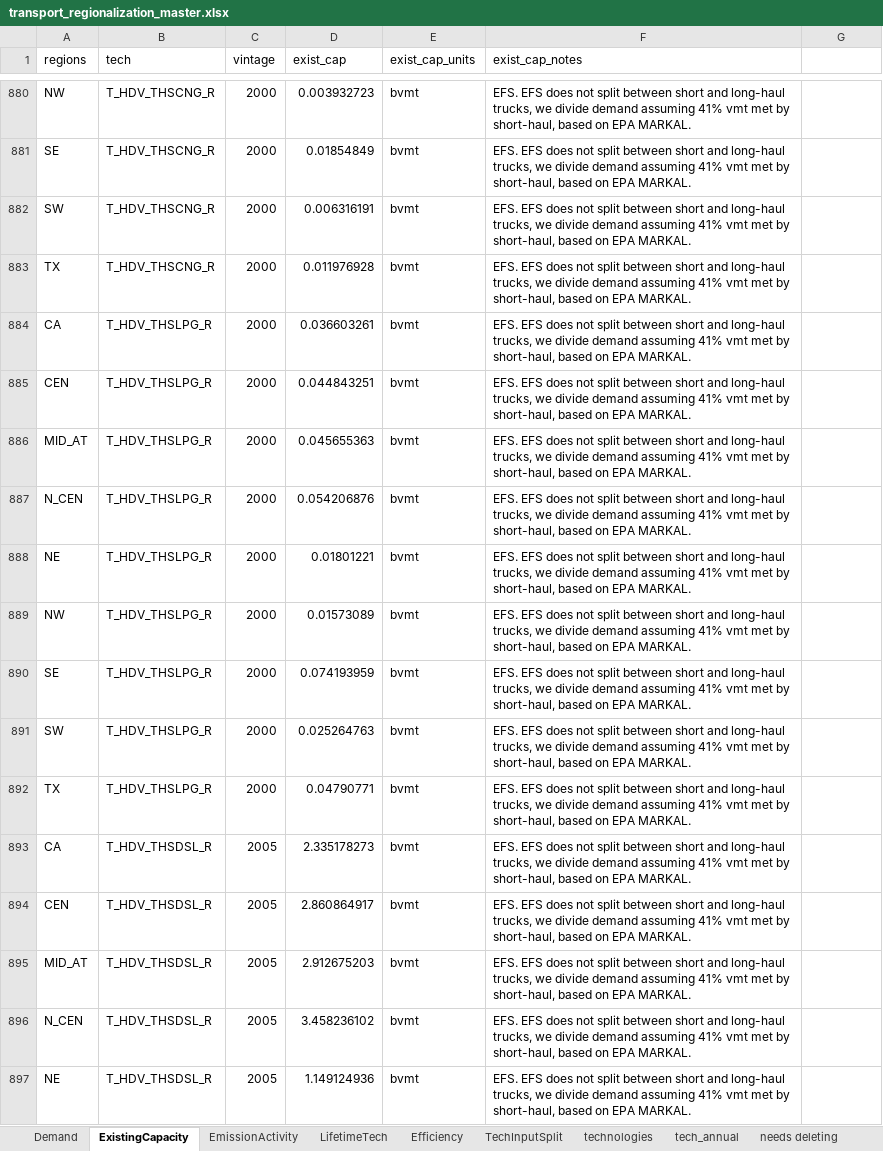
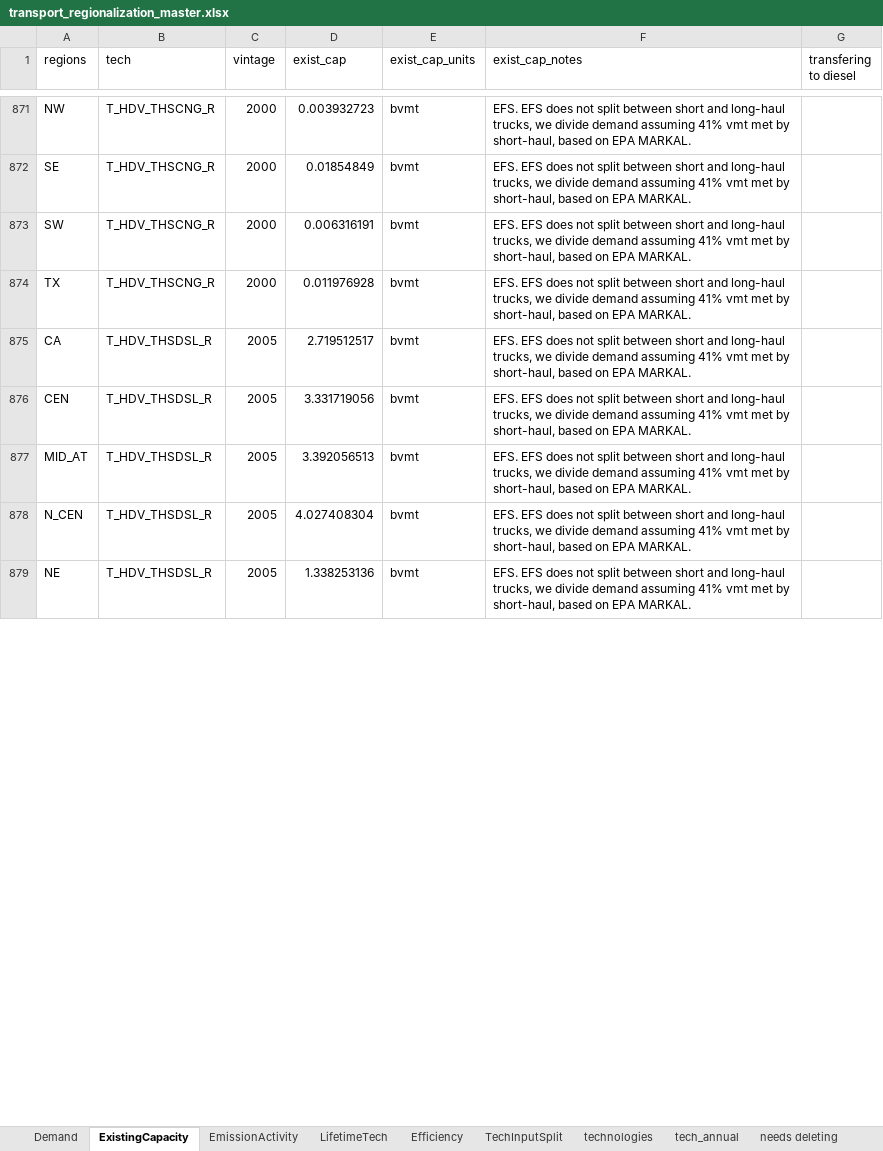
Before and after one commit to TemoaProject/oeo, an Excel workbook: data_aggregation/transport/transport_regionalization_master.xlsx, sheet ExistingCapacity, drawn as a sheet; only a part is shown, gaps mark what is left out; values as stored, in another font and other column widths than the file's, no borders; removed rows and columns are numbered as before the commit, all else as after; the diff covers the shown part only; the diff names each change by its address in the sheet, - before the commit and + after, or states it on an @@ line.

Commit message:
update short and long-haul heavy duty transportation to unify data sources (#49)

```diff
--- a/data_aggregation/transport/transport_regionalization_master.xlsx (sheet ExistingCapacity)
+++ b/data_aggregation/transport/transport_regionalization_master.xlsx (sheet ExistingCapacity)
-G1: (empty)
+G1: transfering to diesel
-row 884: CA | T_HDV_THSLPG_R | 2000 | 0.036603261 | bvmt | EFS. EFS does not split between short and long-haul trucks, we divide demand assuming 41% vmt met by short-haul, based on EPA MARKAL.
-row 885: CEN | T_HDV_THSLPG_R | 2000 | 0.044843251 | bvmt | EFS. EFS does not split between short and long-haul trucks, we divide demand assuming 41% vmt met by short-haul, based on EPA MARKAL.
-row 886: MID_AT | T_HDV_THSLPG_R | 2000 | 0.045655363 | bvmt | EFS. EFS does not split between short and long-haul trucks, we divide demand assuming 41% vmt met by short-haul, based on EPA MARKAL.
-row 887: N_CEN | T_HDV_THSLPG_R | 2000 | 0.054206876 | bvmt | EFS. EFS does not split between short and long-haul trucks, we divide demand assuming 41% vmt met by short-haul, based on EPA MARKAL.
-row 888: NE | T_HDV_THSLPG_R | 2000 | 0.01801221 | bvmt | EFS. EFS does not split between short and long-haul trucks, we divide demand assuming 41% vmt met by short-haul, based on EPA MARKAL.
-row 889: NW | T_HDV_THSLPG_R | 2000 | 0.01573089 | bvmt | EFS. EFS does not split between short and long-haul trucks, we divide demand assuming 41% vmt met by short-haul, based on EPA MARKAL.
-row 890: SE | T_HDV_THSLPG_R | 2000 | 0.074193959 | bvmt | EFS. EFS does not split between short and long-haul trucks, we divide demand assuming 41% vmt met by short-haul, based on EPA MARKAL.
-row 891: SW | T_HDV_THSLPG_R | 2000 | 0.025264763 | bvmt | EFS. EFS does not split between short and long-haul trucks, we divide demand assuming 41% vmt met by short-haul, based on EPA MARKAL.
-row 892: TX | T_HDV_THSLPG_R | 2000 | 0.04790771 | bvmt | EFS. EFS does not split between short and long-haul trucks, we divide demand assuming 41% vmt met by short-haul, based on EPA MARKAL.
-D875 (exist_cap): 2.335178273
+D875 (exist_cap): 2.719512517
-D876 (exist_cap): 2.860864917
+D876 (exist_cap): 3.331719056
-D877 (exist_cap): 2.912675203
+D877 (exist_cap): 3.392056513
-D878 (exist_cap): 3.458236102
+D878 (exist_cap): 4.027408304
-D879 (exist_cap): 1.149124936
+D879 (exist_cap): 1.338253136
```
Also changed, not shown: 63 removed rows and 31 edited cells elsewhere in this sheet, 3 other files.
